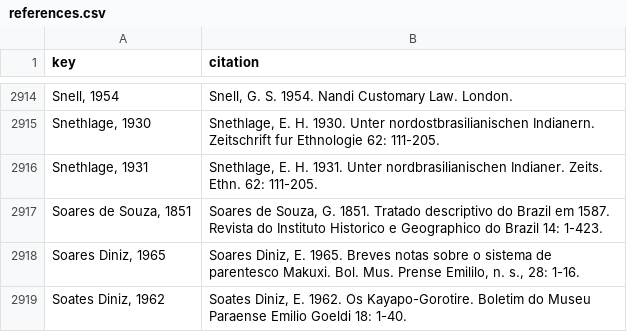
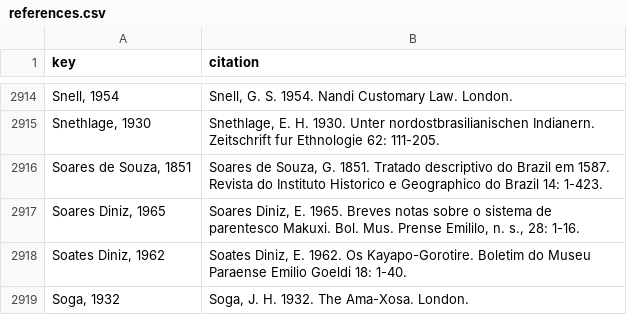
Before and after one commit to D-PLACE/dplace-data, a CSV file: datasets/EA/references.csv, drawn as a sheet; only a part is shown, gaps mark what is left out; the shorter side is filled out with more unchanged rows.

Commit message:
removed duplicate (and incorrect) reference Snethlage, 1931

```diff
--- a/datasets/EA/references.csv
+++ b/datasets/EA/references.csv
@@ -2916,3 +2916,2 @@ key,citation
 "Snethlage, 1930","Snethlage, E. H. 1930. Unter nordostbrasilianischen Indianern. Zeitschrift fur Ethnologie 62: 111-205."
-"Snethlage, 1931","Snethlage, E. H. 1931. Unter nordbrasilianischen Indianer. Zeits. Ethn. 62: 111-205."
 "Soares de Souza, 1851","Soares de Souza, G. 1851. Tratado descriptivo do Brazil em 1587. Revista do Instituto Historico e Geographico do Brazil 14: 1-423."
```
